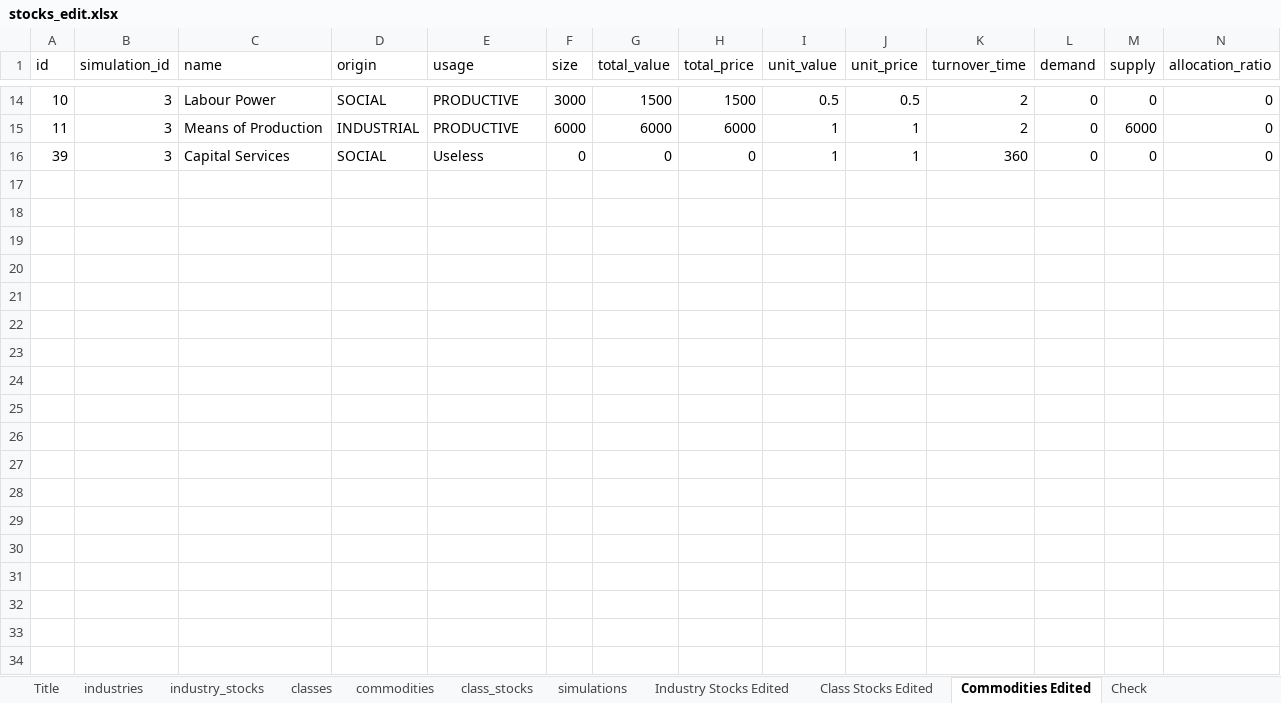
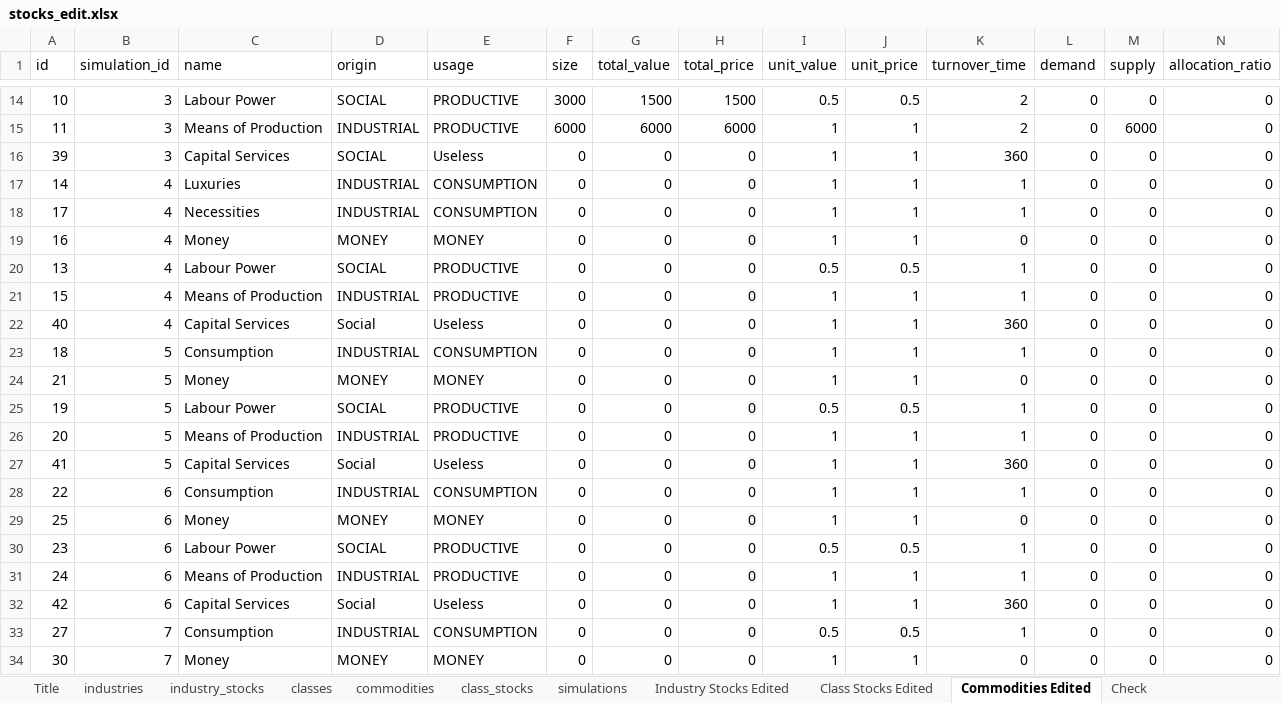
Before and after one commit to axfreeman/capsim-12.4, an Excel workbook: excel/stocks_edit.xlsx, sheet Commodities Edited, drawn as a sheet; only a part is shown, gaps mark what is left out; values as stored, in another font and other column widths than the file's, no borders; rows hold the shown columns only; the diff covers the shown part only; the diff names each change by its address in the sheet, - before the commit and + after, or states it on an @@ line.

```diff
--- a/excel/stocks_edit.xlsx (sheet Commodities Edited)
+++ b/excel/stocks_edit.xlsx (sheet Commodities Edited)
@@ row 17 unhidden: 14 | 4 | Luxuries | INDUSTRIAL | CONSUMPTION | 0 | 0 | 0 | 1 | 1 | 1 | 0 | 0 | 0 @@
@@ row 18 unhidden: 17 | 4 | Necessities | INDUSTRIAL | CONSUMPTION | 0 | 0 | 0 | 1 | 1 | 1 | 0 | 0 | 0 @@
@@ row 19 unhidden: 16 | 4 | Money | MONEY | MONEY | 0 | 0 | 0 | 1 | 1 | 0 | 0 | 0 | 0 @@
@@ row 20 unhidden: 13 | 4 | Labour Power | SOCIAL | PRODUCTIVE | 0 | 0 | 0 | 0.5 | 0.5 | 1 | 0 | 0 | 0 @@
@@ row 21 unhidden: 15 | 4 | Means of Production | INDUSTRIAL | PRODUCTIVE | 0 | 0 | 0 | 1 | 1 | 1 | 0 | 0 | 0 @@
@@ row 22 unhidden: 40 | 4 | Capital Services | Social | Useless | 0 | 0 | 0 | 1 | 1 | 360 | 0 | 0 | 0 @@
@@ row 23 unhidden: 18 | 5 | Consumption | INDUSTRIAL | CONSUMPTION | 0 | 0 | 0 | 1 | 1 | 1 | 0 | 0 | 0 @@
@@ row 24 unhidden: 21 | 5 | Money | MONEY | MONEY | 0 | 0 | 0 | 1 | 1 | 0 | 0 | 0 | 0 @@
@@ row 25 unhidden: 19 | 5 | Labour Power | SOCIAL | PRODUCTIVE | 0 | 0 | 0 | 0.5 | 0.5 | 1 | 0 | 0 | 0 @@
@@ row 26 unhidden: 20 | 5 | Means of Production | INDUSTRIAL | PRODUCTIVE | 0 | 0 | 0 | 1 | 1 | 1 | 0 | 0 | 0 @@
@@ row 27 unhidden: 41 | 5 | Capital Services | Social | Useless | 0 | 0 | 0 | 1 | 1 | 360 | 0 | 0 | 0 @@
@@ row 28 unhidden: 22 | 6 | Consumption | INDUSTRIAL | CONSUMPTION | 0 | 0 | 0 | 1 | 1 | 1 | 0 | 0 | 0 @@
@@ row 29 unhidden: 25 | 6 | Money | MONEY | MONEY | 0 | 0 | 0 | 1 | 1 | 0 | 0 | 0 | 0 @@
@@ row 30 unhidden: 23 | 6 | Labour Power | SOCIAL | PRODUCTIVE | 0 | 0 | 0 | 0.5 | 0.5 | 1 | 0 | 0 | 0 @@
@@ row 31 unhidden: 24 | 6 | Means of Production | INDUSTRIAL | PRODUCTIVE | 0 | 0 | 0 | 1 | 1 | 1 | 0 | 0 | 0 @@
@@ row 32 unhidden: 42 | 6 | Capital Services | Social | Useless | 0 | 0 | 0 | 1 | 1 | 360 | 0 | 0 | 0 @@
@@ row 33 unhidden: 27 | 7 | Consumption | INDUSTRIAL | CONSUMPTION | 0 | 0 | 0 | 0.5 | 0.5 | 1 | 0 | 0 | 0 @@
@@ row 34 unhidden: 30 | 7 | Money | MONEY | MONEY | 0 | 0 | 0 | 1 | 1 | 0 | 0 | 0 | 0 @@
```
Also changed, not shown: 15 hidden or unhidden rows elsewhere in this sheet, sheet Class Stocks Edited, 2 other files.
